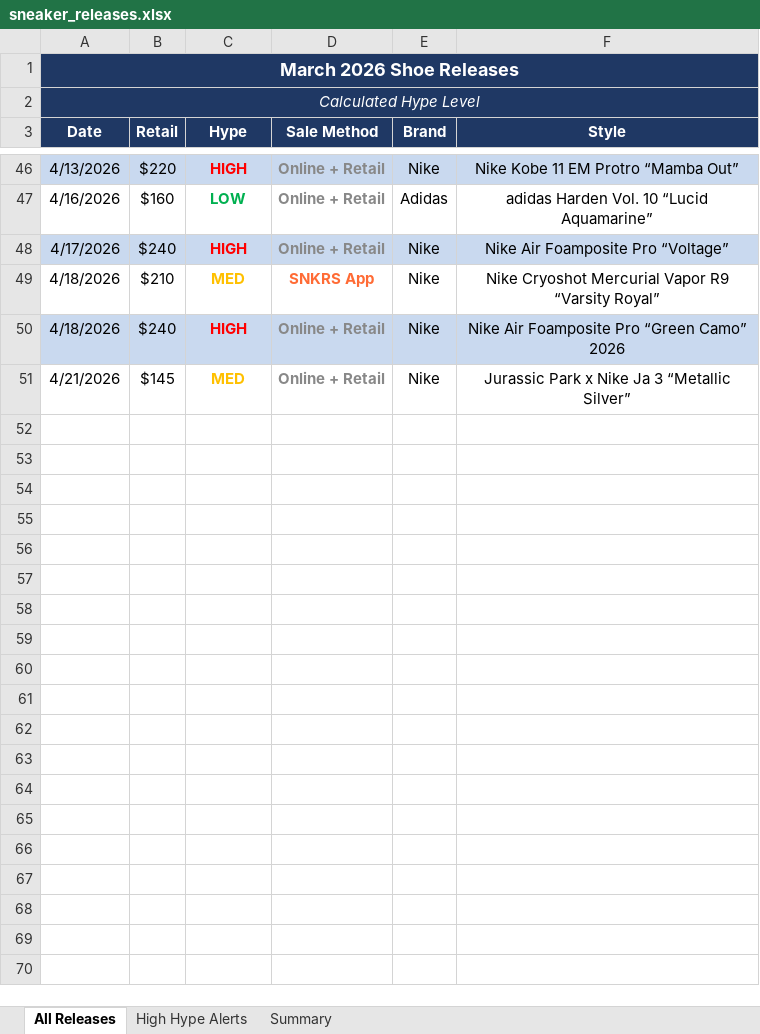
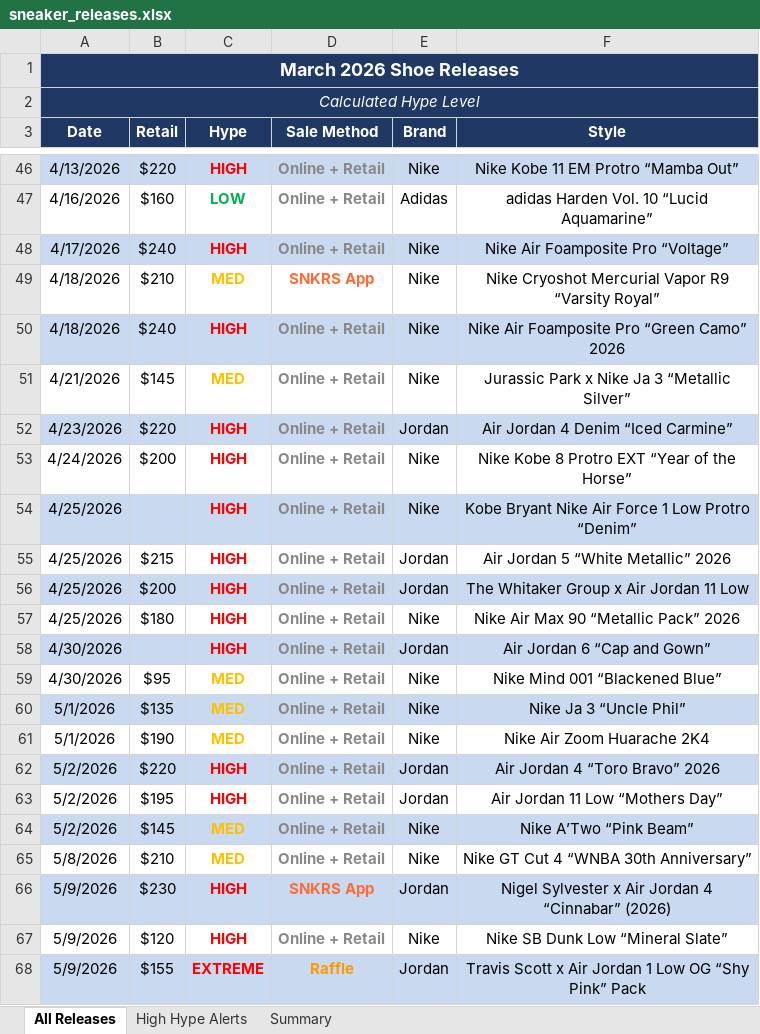
Before and after one commit to lordnader2002-sudo/Shoe-Tracker-v2, an Excel workbook: docs/data/sneaker_releases.xlsx, sheet All Releases, drawn as a sheet; only a part is shown, gaps mark what is left out; values as stored, in another font and other column widths than the file's, no borders; the diff covers the shown part only; the diff names each change by its address in the sheet, - before the commit and + after, or states it on an @@ line.

```diff
--- a/docs/data/sneaker_releases.xlsx (sheet All Releases)
+++ b/docs/data/sneaker_releases.xlsx (sheet All Releases)
+row 52: 4/23/2026 | $220 | HIGH | Online + Retail | Jordan | Air Jordan 4 Denim “Iced Carmine”
+row 53: 4/24/2026 | $200 | HIGH | Online + Retail | Nike | Nike Kobe 8 Protro EXT “Year of the Horse”
+row 54: 4/25/2026 |  | HIGH | Online + Retail | Nike | Kobe Bryant Nike Air Force 1 Low Protro “Denim”
+row 55: 4/25/2026 | $215 | HIGH | Online + Retail | Jordan | Air Jordan 5 “White Metallic” 2026
+row 56: 4/25/2026 | $200 | HIGH | Online + Retail | Jordan | The Whitaker Group x Air Jordan 11 Low
+row 57: 4/25/2026 | $180 | HIGH | Online + Retail | Nike | Nike Air Max 90 “Metallic Pack” 2026
+row 58: 4/30/2026 |  | HIGH | Online + Retail | Jordan | Air Jordan 6 “Cap and Gown”
+row 59: 4/30/2026 | $95 | MED | Online + Retail | Nike | Nike Mind 001 “Blackened Blue”
+row 60: 5/1/2026 | $135 | MED | Online + Retail | Nike | Nike Ja 3 “Uncle Phil”
+row 61: 5/1/2026 | $190 | MED | Online + Retail | Nike | Nike Air Zoom Huarache 2K4
+row 62: 5/2/2026 | $220 | HIGH | Online + Retail | Jordan | Air Jordan 4 “Toro Bravo” 2026
+row 63: 5/2/2026 | $195 | HIGH | Online + Retail | Jordan | Air Jordan 11 Low “Mothers Day”
+row 64: 5/2/2026 | $145 | MED | Online + Retail | Nike | Nike A’Two “Pink Beam”
+row 65: 5/8/2026 | $210 | MED | Online + Retail | Nike | Nike GT Cut 4 “WNBA 30th Anniversary”
+row 66: 5/9/2026 | $230 | HIGH | SNKRS App | Jordan | Nigel Sylvester x Air Jordan 4 “Cinnabar” (2026)
+row 67: 5/9/2026 | $120 | HIGH | Online + Retail | Nike | Nike SB Dunk Low “Mineral Slate”
+row 68: 5/9/2026 | $155 | EXTREME | Raffle | Jordan | Travis Scott x Air Jordan 1 Low OG “Shy Pink” Pack
```
Also changed, not shown: 25 added rows elsewhere in this sheet, sheet High Hype Alerts, sheet Summary, reports/sneaker_releases.xlsx, 1 other file.
